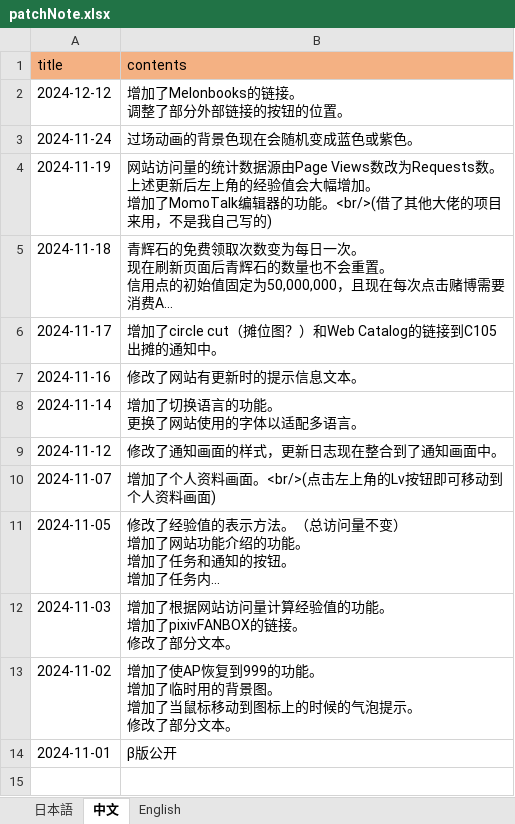
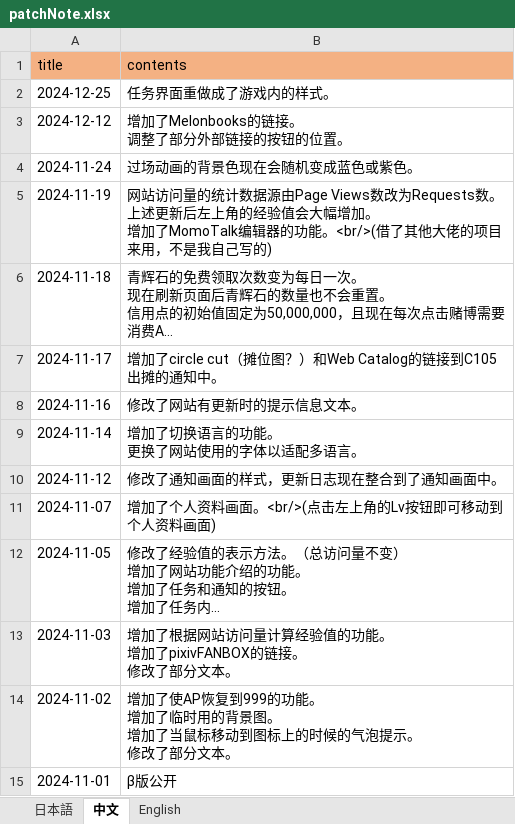
Before and after one commit to ApricotLemonTea/BA-style-homepage, an Excel workbook: public/data/patchNote.xlsx, sheet 中文, drawn as a sheet; long unchanged cells end in …; values as stored, in another font and other column widths than the file's, no borders; the diff names each change by its address in the sheet, - before the commit and + after, or states it on an @@ line.

```diff
--- a/public/data/patchNote.xlsx (sheet 中文)
+++ b/public/data/patchNote.xlsx (sheet 中文)
+row 2: 2024-12-25 | 任务界面重做成了游戏内的样式。
```
Also changed, not shown: sheet English, sheet 日本語.
